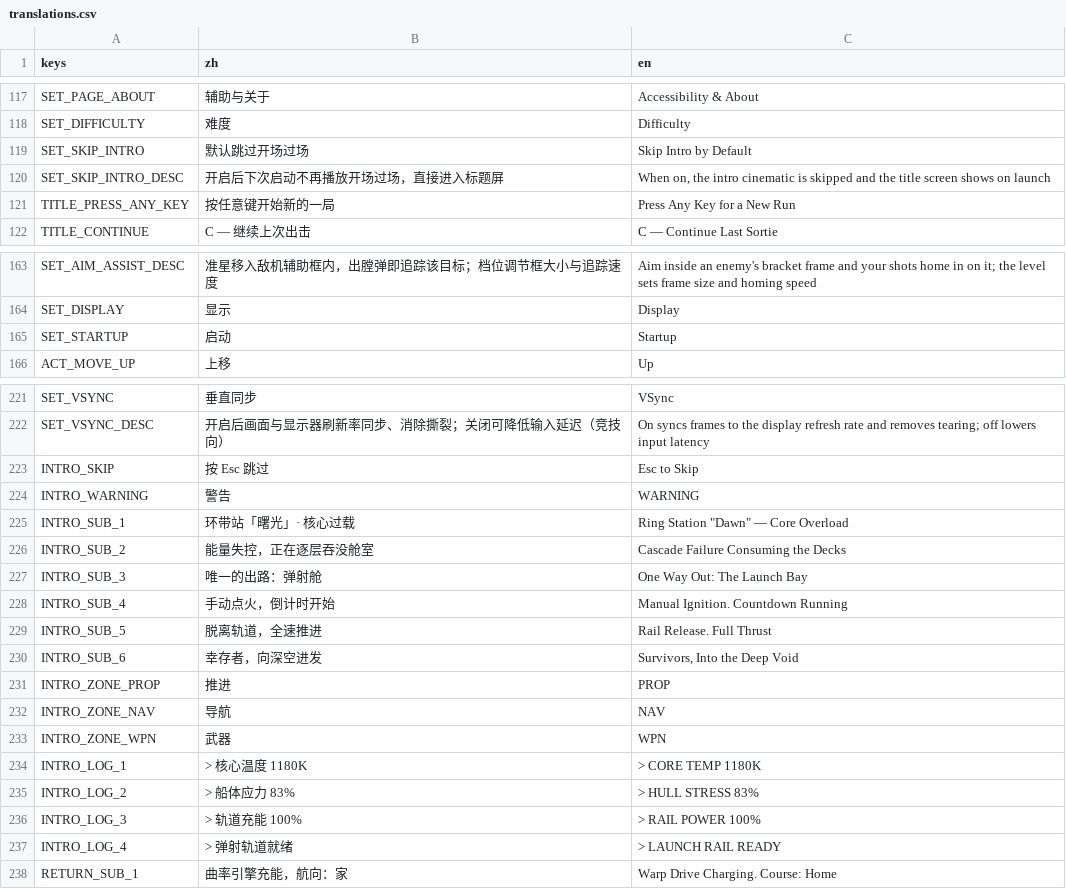
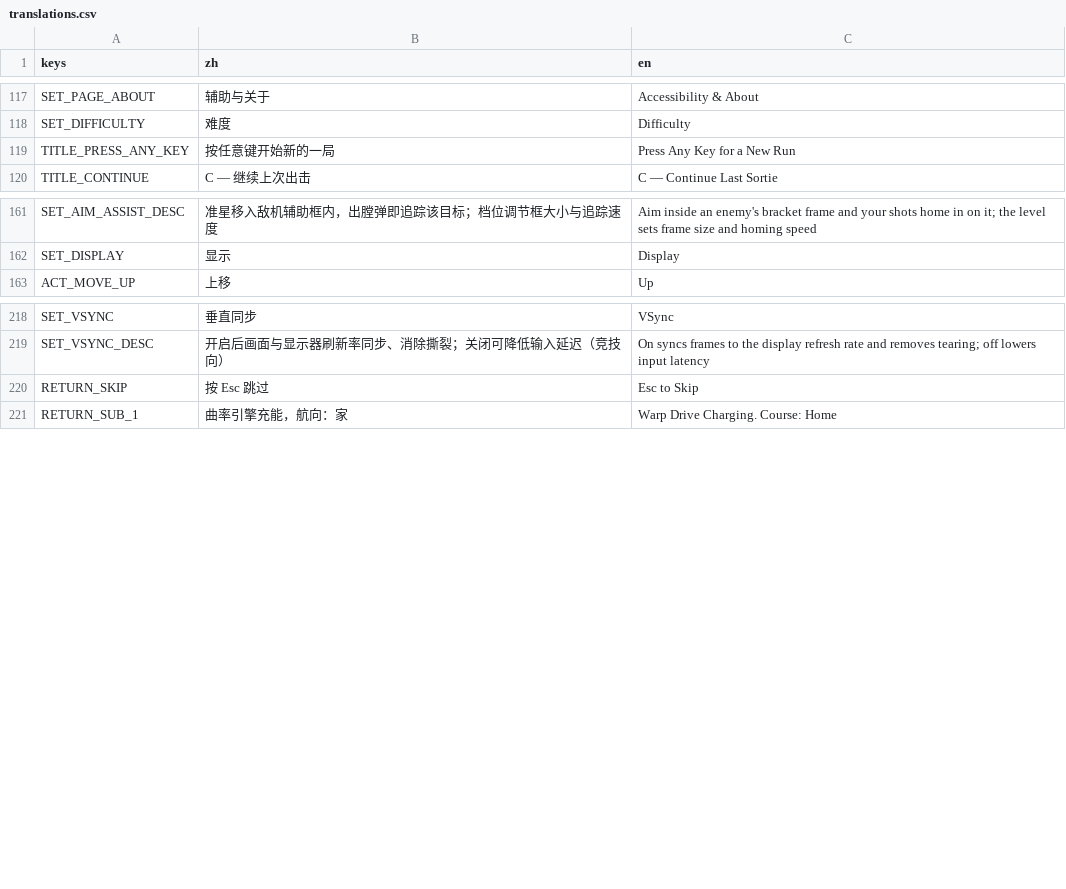
Before and after one commit to NeverToEver/InfiAir, a CSV file: data/translations.csv, drawn as a sheet; only a part is shown, gaps mark what is left out.

Commit message:
feat: 移除开场过场
开机 6 镜头 17.3s 过场设计过重，与小街机体量不符（人类指令）。删过场本体与三个镜头构件类、
场景文件，以及「默认跳过开场过场」设置项（settings 键 + 文案 + 分组）；开机改为直达标题屏，
BackAction.SKIP_INTRO 与 Main 的 Intro 路由/字段/信号一并删除，会话旗标 IntroPlayedThisSession
改名 BootHandoffDone。连带收敛仅服务开场镜头 1 的 DawnStation 毁灭态分支与 NebulaTexture
edgeFade 参数，跳过提示键 INTRO_SKIP 改名 RETURN_SKIP（返航过场唯一使用者）。

反转需人类显式要求恢复开场演出。

```diff
--- a/data/translations.csv
+++ b/data/translations.csv
@@ -120,4 +120,2 @@ SET_PAGE_ABOUT,"辅助与关于","Accessibility & About"
 SET_DIFFICULTY,"难度","Difficulty"
-SET_SKIP_INTRO,"默认跳过开场过场","Skip Intro by Default"
-SET_SKIP_INTRO_DESC,"开启后下次启动不再播放开场过场，直接进入标题屏","When on, the intro cinematic is skipped and the title screen shows on launch"
 TITLE_PRESS_ANY_KEY,"按任意键开始新的一局","Press Any Key for a New Run"
@@ -174,3 +172,2 @@ SET_AIM_ASSIST_DESC,"准星移入敌机辅助框内，出膛弹即追踪该目
 SET_DISPLAY,"显示","Display"
-SET_STARTUP,"启动","Startup"
 ACT_MOVE_UP,"上移","Up"
@@ -244,17 +241,3 @@ SET_VSYNC,"垂直同步","VSync"
 SET_VSYNC_DESC,"开启后画面与显示器刷新率同步、消除撕裂；关闭可降低输入延迟（竞技向）","On syncs frames to the display refresh rate and removes tearing; off lowers input latency"
-INTRO_SKIP,"按 Esc 跳过","Esc to Skip"
-INTRO_WARNING,"警告","WARNING"
-INTRO_SUB_1,"环带站「曙光」· 核心过载","Ring Station ""Dawn"" — Core Overload"
-INTRO_SUB_2,"能量失控，正在逐层吞没舱室","Cascade Failure Consuming the Decks"
-INTRO_SUB_3,"唯一的出路：弹射舱","One Way Out: The Launch Bay"
-INTRO_SUB_4,"手动点火，倒计时开始","Manual Ignition. Countdown Running"
-INTRO_SUB_5,"脱离轨道，全速推进","Rail Release. Full Thrust"
-INTRO_SUB_6,"幸存者，向深空进发","Survivors, Into the Deep Void"
-INTRO_ZONE_PROP,"推进","PROP"
-INTRO_ZONE_NAV,"导航","NAV"
-INTRO_ZONE_WPN,"武器","WPN"
-INTRO_LOG_1,"> 核心温度 1180K","> CORE TEMP 1180K"
-INTRO_LOG_2,"> 船体应力 83%","> HULL STRESS 83%"
-INTRO_LOG_3,"> 轨道充能 100%","> RAIL POWER 100%"
-INTRO_LOG_4,"> 弹射轨道就绪","> LAUNCH RAIL READY"
+RETURN_SKIP,"按 Esc 跳过","Esc to Skip"
 RETURN_SUB_1,"曲率引擎充能，航向：家","Warp Drive Charging. Course: Home"
```
Also changed, not shown: 44 other files.
